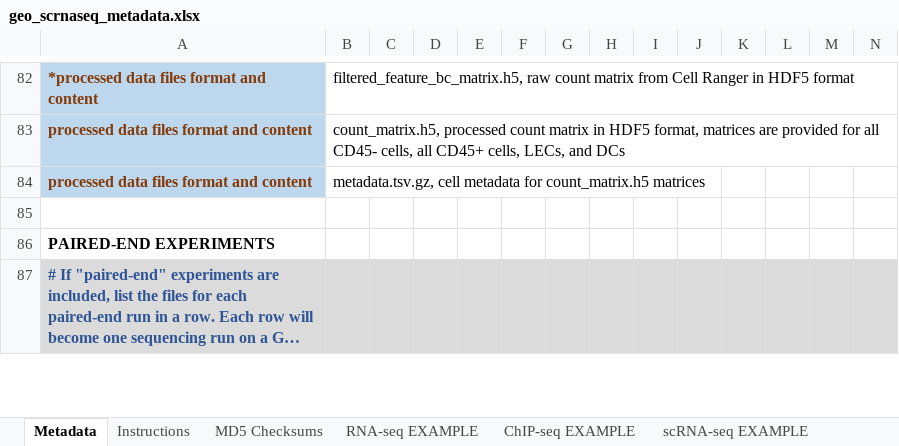
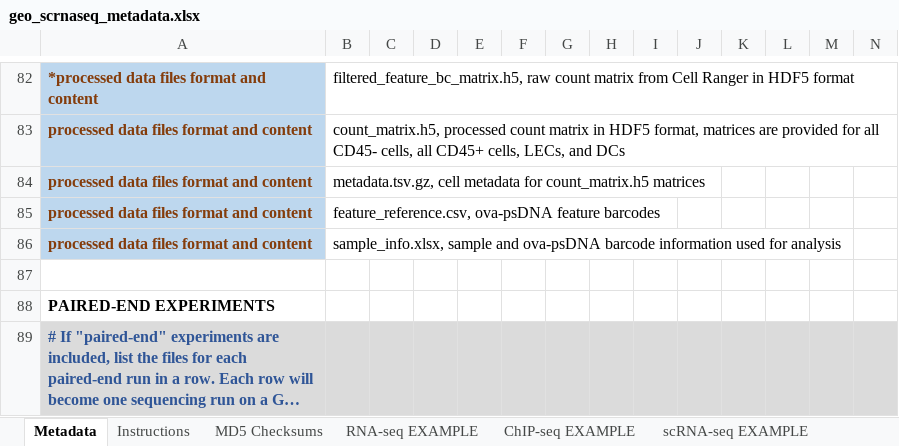
Before and after one commit to rnabioco/antigen-exchange, an Excel workbook: results/geo/metadata/geo_scrnaseq_metadata.xlsx, sheet Metadata, drawn as a sheet; only a part is shown, gaps mark what is left out; long unchanged cells end in …; values as stored, in another font and other column widths than the file's, no borders; charts and pictures and conditional formats not drawn; rows hold the shown columns only; the diff names each change by its address in the sheet, - before the commit and + after, or states it on an @@ line.

Commit message:
add sample_info to geo submission

```diff
--- a/results/geo/metadata/geo_scrnaseq_metadata.xlsx (sheet Metadata)
+++ b/results/geo/metadata/geo_scrnaseq_metadata.xlsx (sheet Metadata)
+row 85: processed data files format and content | feature_reference.csv, ova-psDNA feature barcodes
+row 86: processed data files format and content | sample_info.xlsx, sample and ova-psDNA barcode information used for analysis
```
Also changed, not shown: sheet MD5 Checksums, charts or pictures.
